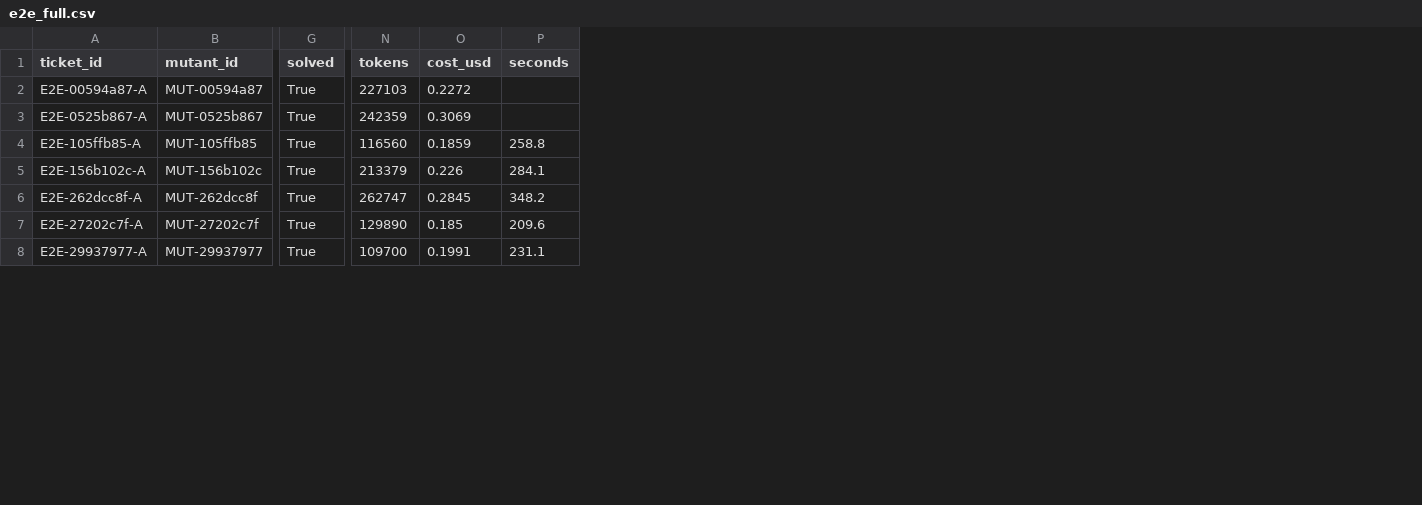
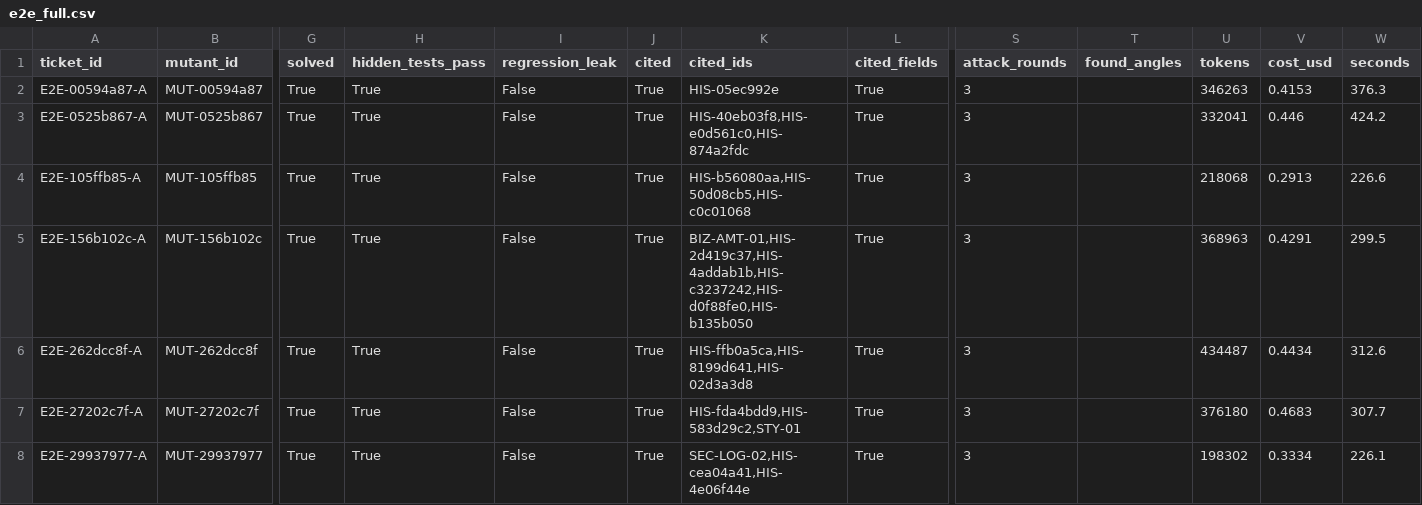
Before and after one commit to Zon1t/ai_project, a CSV file: eval/results/e2e_full.csv, drawn as a sheet; only a part is shown, gaps mark what is left out; addresses are those after the commit; the diff covers the shown part only; the diff names each change by its address in the sheet, - before the commit and + after, or states it on an @@ line.

```diff
--- a/eval/results/e2e_full.csv
+++ b/eval/results/e2e_full.csv
+column H (hidden_tests_pass), rows 2-8: all True
+column I (regression_leak), rows 2-8: all False
+column J (cited), rows 2-8: all True
+column K (cited_ids), rows 2-8: HIS-05ec992e | HIS-40eb03f8,HIS-e0d561c0,HIS-874a2fdc | HIS-b56080aa,HIS-50d08cb5,HIS-c0c01068 | BIZ-AMT-01,HIS-2d419c37,HIS-4addab1b,HIS-c3237242,HIS-d0f88fe0,HIS-b135b050 | HIS-ffb0a5ca,HIS-8199d641,HIS-02d3a3d8 | HIS-fda4bdd9,HIS-583d29c2,STY-01 | SEC-LOG-02,HIS-cea04a41,HIS-4e06f44e
+column L (cited_fields), rows 2-8: all True
+column S (attack_rounds), rows 2-8: all 3
+column T (found_angles), empty
-U2 (tokens): 227103
+U2 (tokens): 346263
-V2 (cost_usd): 0.2272
+V2 (cost_usd): 0.4153
-W2 (seconds): (empty)
+W2 (seconds): 376.3
-U3 (tokens): 242359
+U3 (tokens): 332041
-V3 (cost_usd): 0.3069
+V3 (cost_usd): 0.446
-W3 (seconds): (empty)
+W3 (seconds): 424.2
-U4 (tokens): 116560
+U4 (tokens): 218068
-V4 (cost_usd): 0.1859
+V4 (cost_usd): 0.2913
-W4 (seconds): 258.8
+W4 (seconds): 226.6
-U5 (tokens): 213379
+U5 (tokens): 368963
-V5 (cost_usd): 0.226
+V5 (cost_usd): 0.4291
-W5 (seconds): 284.1
+W5 (seconds): 299.5
-U6 (tokens): 262747
+U6 (tokens): 434487
-V6 (cost_usd): 0.2845
+V6 (cost_usd): 0.4434
-W6 (seconds): 348.2
+W6 (seconds): 312.6
-U7 (tokens): 129890
+U7 (tokens): 376180
-V7 (cost_usd): 0.185
+V7 (cost_usd): 0.4683
-W7 (seconds): 209.6
+W7 (seconds): 307.7
-U8 (tokens): 109700
+U8 (tokens): 198302
-V8 (cost_usd): 0.1991
+V8 (cost_usd): 0.3334
-W8 (seconds): 231.1
+W8 (seconds): 226.1
```
Also changed, not shown: 55 edited cells elsewhere in this file, 10 other files.
